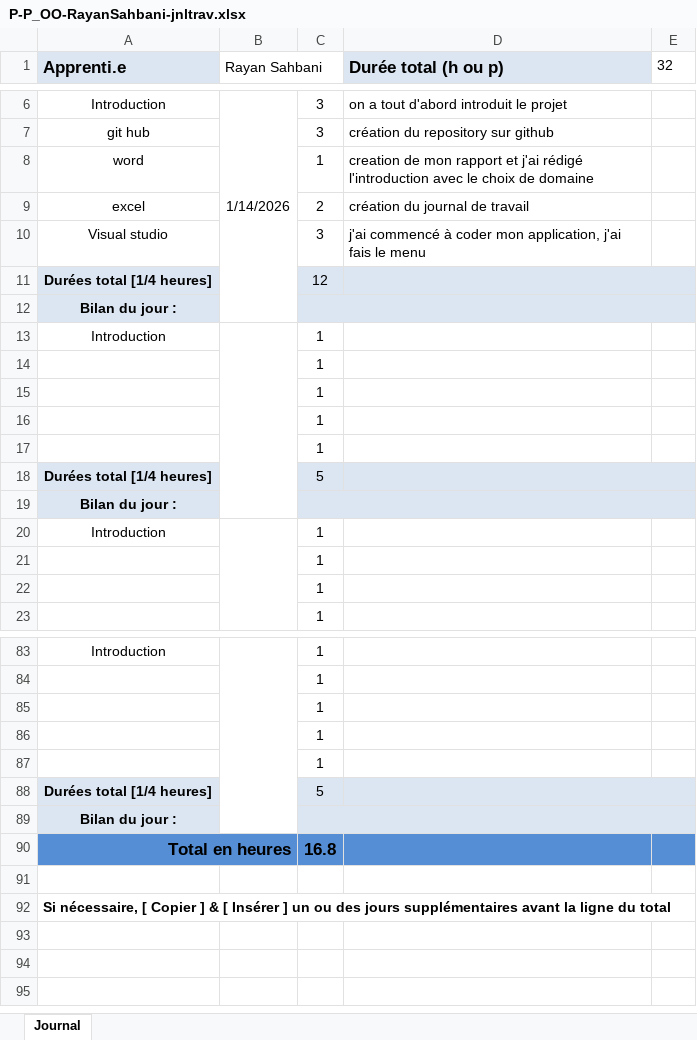
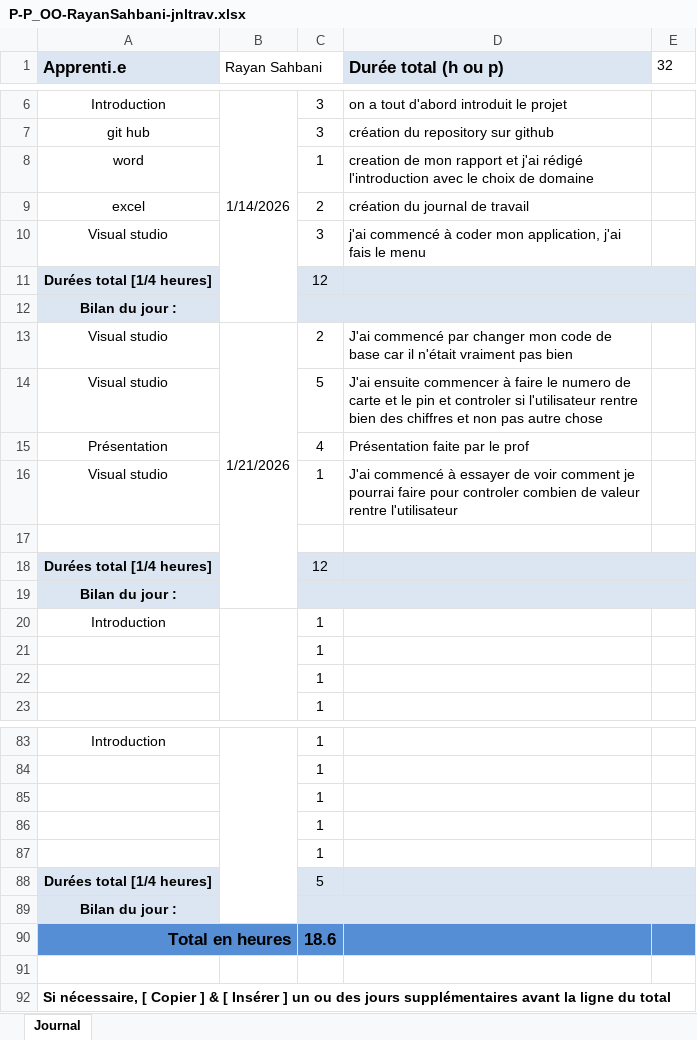
Before and after one commit to rayansah/OO-them-ALL, an Excel workbook: doc/P-P_OO-RayanSahbani-jnltrav.xlsx, sheet Journal, drawn as a sheet; only a part is shown, gaps mark what is left out; values as stored, in another font and other column widths than the file's, no borders; removed rows and columns are numbered as before the commit, all else as after; the diff names each change by its address in the sheet, - before the commit and + after, or states it on an @@ line.

Commit message:
feat(verification des INPUT): verification du PIN et du numero carte ainsi le menu

```diff
--- a/doc/P-P_OO-RayanSahbani-jnltrav.xlsx (sheet Journal)
+++ b/doc/P-P_OO-RayanSahbani-jnltrav.xlsx (sheet Journal)
-row 13: Introduction |  | 1
-row 14:  |  | 1
-row 15:  |  | 1
-row 16:  |  | 1
+row 13: Visual studio | 1/21/2026 | 2 | J'ai commencé par changer mon code de base car il n'était vraiment pas bien
+row 14: Visual studio |  | 5 | J'ai ensuite commencer à faire le numero de carte et le pin et controler si l'utilisateur rentre bien des chiffres et non pas autre chose
+row 15: Présentation |  | 4 | Présentation faite par le prof
+row 16: Visual studio |  | 1 | J'ai commencé à essayer de voir comment je pourrai faire pour controler combien de valeur rentre l'utilisateur
-C17: 1
+C17: (empty)
-C18: 5
+C18: 12
-C90: 16.8
+C90: 18.6
```
Also changed, not shown: 1 other file.
